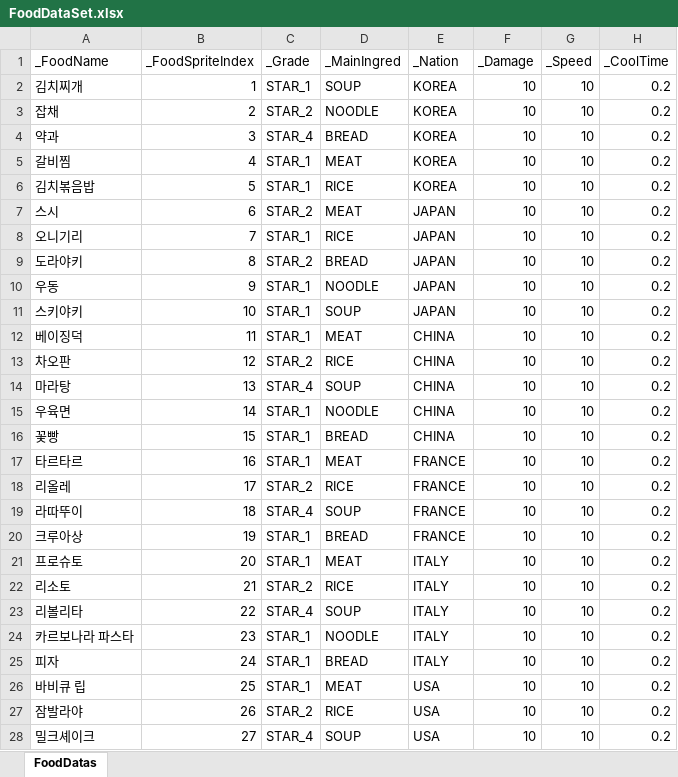
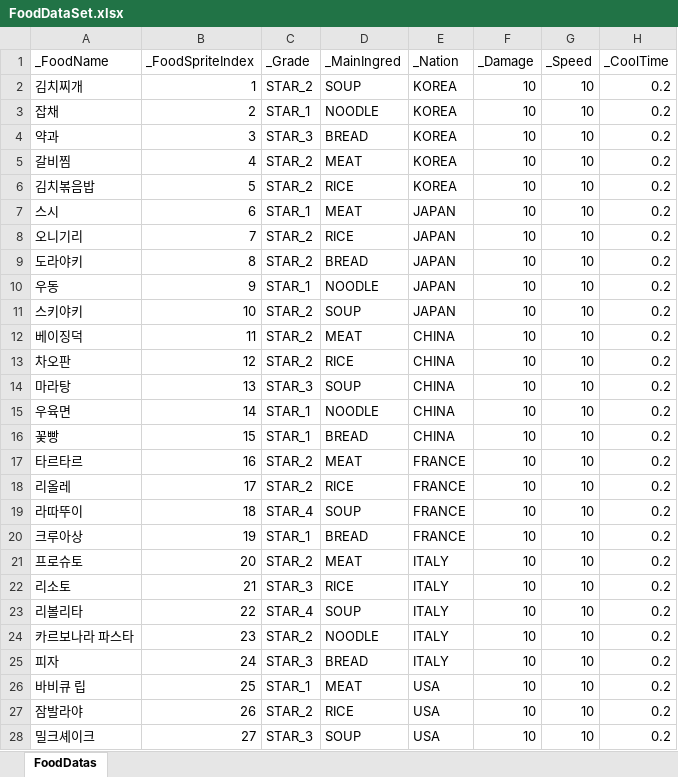
Before and after one commit to JungBin1225/ServeWay, an Excel workbook: ServeWay_Project/Assets/07.Data/FoodDataSet.xlsx, sheet FoodDatas, drawn as a sheet; only a part is shown; values as stored, in another font and other column widths than the file's, no borders; the diff covers the shown part only; the diff names each change by its address in the sheet, - before the commit and + after, or states it on an @@ line.

```diff
--- a/ServeWay_Project/Assets/07.Data/FoodDataSet.xlsx (sheet FoodDatas)
+++ b/ServeWay_Project/Assets/07.Data/FoodDataSet.xlsx (sheet FoodDatas)
-C2 (_Grade): STAR_1
+C2 (_Grade): STAR_2
-C3 (_Grade): STAR_2
+C3 (_Grade): STAR_1
-C4 (_Grade): STAR_4
+C4 (_Grade): STAR_3
-C5:C6 (_Grade): STAR_1
+C5:C6 (_Grade): STAR_2
-C7 (_Grade): STAR_2
+C7 (_Grade): STAR_1
-C8 (_Grade): STAR_1
+C8 (_Grade): STAR_2
-C11:C12 (_Grade): STAR_1
+C11:C12 (_Grade): STAR_2
-C14 (_Grade): STAR_4
+C14 (_Grade): STAR_3
-C17 (_Grade): STAR_1
+C17 (_Grade): STAR_2
-C21 (_Grade): STAR_1
+C21 (_Grade): STAR_2
-C22 (_Grade): STAR_2
+C22 (_Grade): STAR_3
-C24 (_Grade): STAR_1
+C24 (_Grade): STAR_2
-C25 (_Grade): STAR_1
+C25 (_Grade): STAR_3
-C28 (_Grade): STAR_4
+C28 (_Grade): STAR_3
```
Also changed, not shown: 20 edited cells elsewhere in this sheet, 6 other files.
